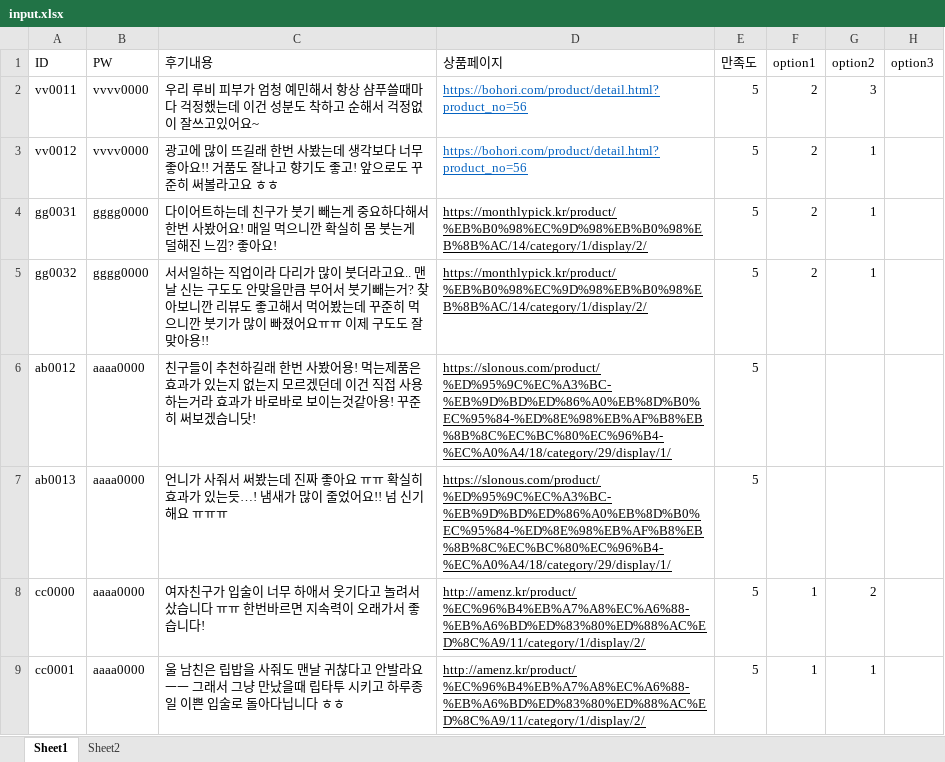
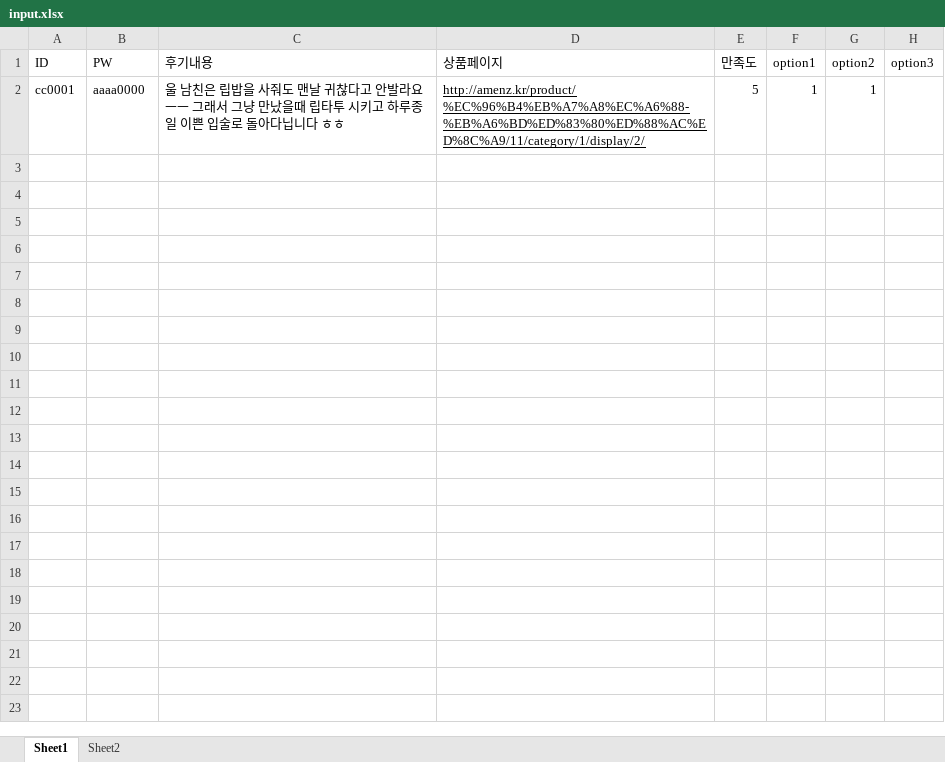
Before and after one commit to krlns3571/scraping, an Excel workbook: source_code/bohori/input.xlsx, sheet Sheet1, drawn as a sheet; values as stored, in another font and other column widths than the file's, no borders; charts and pictures not drawn; the diff names each change by its address in the sheet, - before the commit and + after, or states it on an @@ line.

```diff
--- a/source_code/bohori/input.xlsx (sheet Sheet1)
+++ b/source_code/bohori/input.xlsx (sheet Sheet1)
-row 2: vv0011 | vvvv0000 | 우리 루비 피부가 엄청 예민해서 항상 샴푸쓸때마다 걱정했는데 이건 성분도 착하고 순해서 걱정없이 잘쓰고있어요~ | https://bohori.com/product/detail.html?product_no=56 | 5 | 2 | 3
-row 3: vv0012 | vvvv0000 | 광고에 많이 뜨길래 한번 사봤는데 생각보다 너무 좋아요!! 거품도 잘나고 향기도 좋고! 앞으로도 꾸준히 써볼라고요 ㅎㅎ | https://bohori.com/product/detail.html?product_no=56 | 5 | 2 | 1
-row 4: gg0031 | gggg0000 | 다이어트하는데 친구가 붓기 빼는게 중요하다해서 한번 사봤어요! 매일 먹으니깐 확실히 몸 붓는게 덜해진 느낌? 좋아요! | https://monthlypick.kr/product/%EB%B0%98%EC%9D%98%EB%B0%98%EB%8B%AC/14/category/1/display/2/ | 5 | 2 | 1
-row 5: gg0032 | gggg0000 | 서서일하는 직업이라 다리가 많이 붓더라고요.. 맨날 신는 구도도 안맞을만큼 부어서 붓기빼는거? 찾아보니깐 리뷰도 좋고해서 먹어봤는데 꾸준히 먹으니깐 붓기가 많이 빠졌어요ㅠㅠ 이제 구도도 잘 맞아용!! | https://monthlypick.kr/product/%EB%B0%98%EC%9D%98%EB%B0%98%EB%8B%AC/14/category/1/display/2/ | 5 | 2 | 1
-row 6: ab0012 | aaaa0000 | 친구들이 추천하길래 한번 사봤어용! 먹는제품은 효과가 있는지 없는지 모르겠던데 이건 직접 사용하는거라 효과가 바로바로 보이는것같아용! 꾸준히 써보겠습니닷! | https://slonous.com/product/%ED%95%9C%EC%A3%BC-%EB%9D%BD%ED%86%A0%EB%8D%B0%EC%95%84-%ED%8E%98%EB%AF%B8%EB%8B%8C%EC%BC%80%EC%96%B4-%EC%A0%A4/18/category/29/display/1/ | 5
-row 7: ab0013 | aaaa0000 | 언니가 사줘서 써봤는데 진짜 좋아요 ㅠㅠ 확실히 효과가 있는듯…! 냄새가 많이 줄었어요!! 넘 신기해요 ㅠㅠㅠ | https://slonous.com/product/%ED%95%9C%EC%A3%BC-%EB%9D%BD%ED%86%A0%EB%8D%B0%EC%95%84-%ED%8E%98%EB%AF%B8%EB%8B%8C%EC%BC%80%EC%96%B4-%EC%A0%A4/18/category/29/display/1/ | 5
-row 8: cc0000 | aaaa0000 | 여자친구가 입술이 너무 하애서 웃기다고 놀려서 샀습니다 ㅠㅠ 한번바르면 지속력이 오래가서 좋습니다! | http://amenz.kr/product/%EC%96%B4%EB%A7%A8%EC%A6%88-%EB%A6%BD%ED%83%80%ED%88%AC%ED%8C%A9/11/category/1/display/2/ | 5 | 1 | 2
```
Also changed, not shown: 1 other file.
